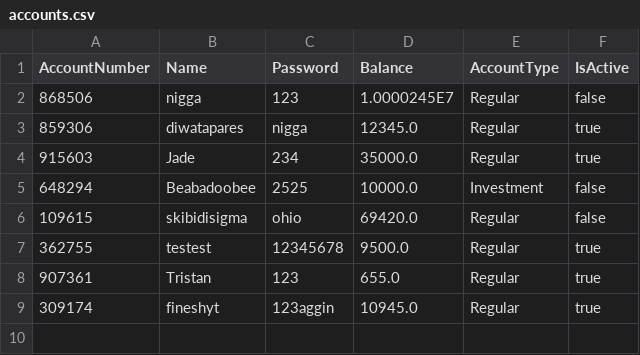
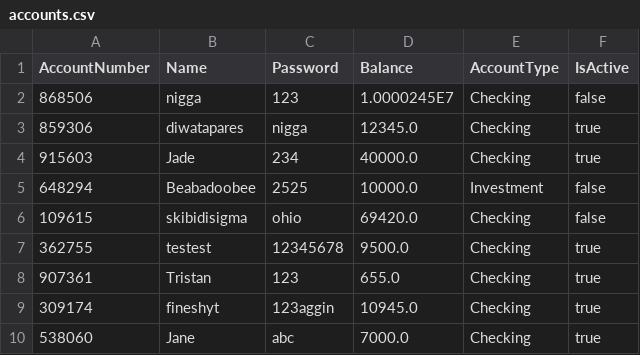
Before and after one commit to 13tristan/it122-project, a CSV file: accounts.csv, drawn as a sheet.

```diff
--- a/accounts.csv
+++ b/accounts.csv
@@ -1,9 +1,10 @@
 AccountNumber,Name,Password,Balance,AccountType,IsActive
-868506,nigga,123,1.0000245E7,Regular,false
-859306,diwatapares,nigga,12345.0,Regular,true
-915603,Jade,234,35000.0,Regular,true
+868506,nigga,123,1.0000245E7,Checking,false
+859306,diwatapares,nigga,12345.0,Checking,true
+915603,Jade,234,40000.0,Checking,true
 648294,Beabadoobee,2525,10000.0,Investment,false
-109615,skibidisigma,ohio,69420.0,Regular,false
-362755,testest,12345678,9500.0,Regular,true
-907361,Tristan,123,655.0,Regular,true
-309174,fineshyt,123aggin,10945.0,Regular,true
+109615,skibidisigma,ohio,69420.0,Checking,false
+362755,testest,12345678,9500.0,Checking,true
+907361,Tristan,123,655.0,Checking,true
+309174,fineshyt,123aggin,10945.0,Checking,true
+538060,Jane,abc,7000.0,Checking,true
```
Also changed, not shown: transactions.csv, 1 other file.
